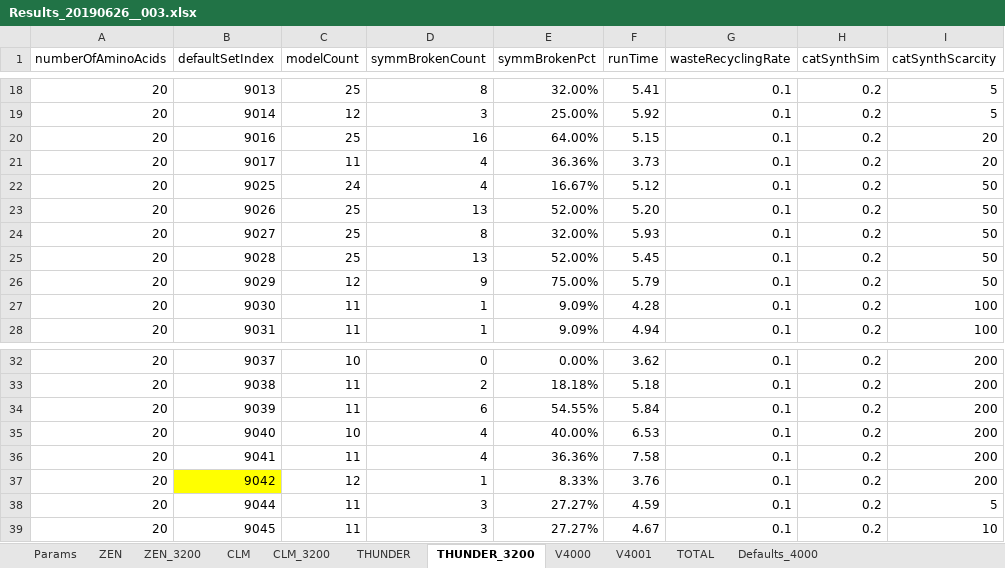
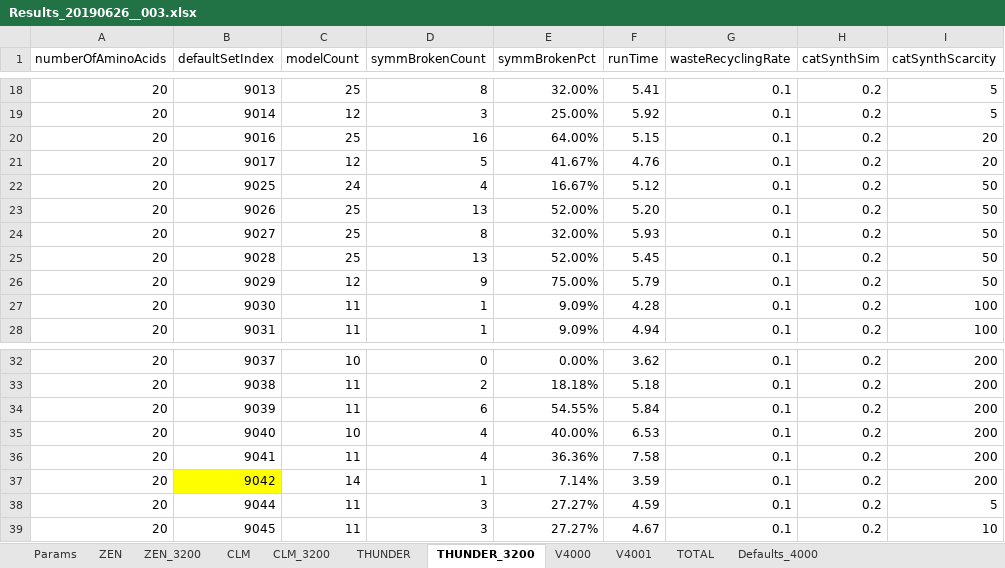
Before and after one commit to kkkmail/ClmFSharp, an Excel workbook: Math/Results_20190626__003.xlsx, sheet THUNDER_3200, drawn as a sheet; only a part is shown, gaps mark what is left out; values as stored, in another font and other column widths than the file's, no borders; the diff names each change by its address in the sheet, - before the commit and + after, or states it on an @@ line.

```diff
--- a/Math/Results_20190626__003.xlsx (sheet THUNDER_3200)
+++ b/Math/Results_20190626__003.xlsx (sheet THUNDER_3200)
-C21 (modelCount): 11
+C21 (modelCount): 12
-D21 (symmBrokenCount): 4
+D21 (symmBrokenCount): 5
-E21 (symmBrokenPct): 36.36%
+E21 (symmBrokenPct): 41.67%
-F21 (runTime): 3.73
+F21 (runTime): 4.76
-C37 (modelCount): 12
+C37 (modelCount): 14
-E37 (symmBrokenPct): 8.33%
+E37 (symmBrokenPct): 7.14%
-F37 (runTime): 3.76
+F37 (runTime): 3.59
```
Also changed, not shown: sheet TOTAL, sheet V4000, formulas that keep their value, charts or pictures, 4 other files.
